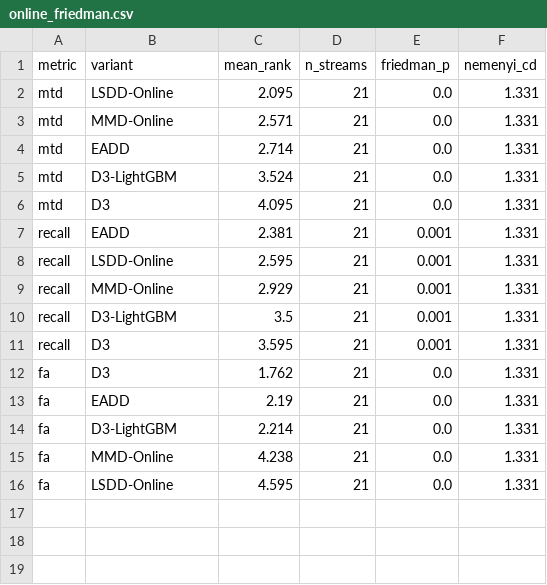
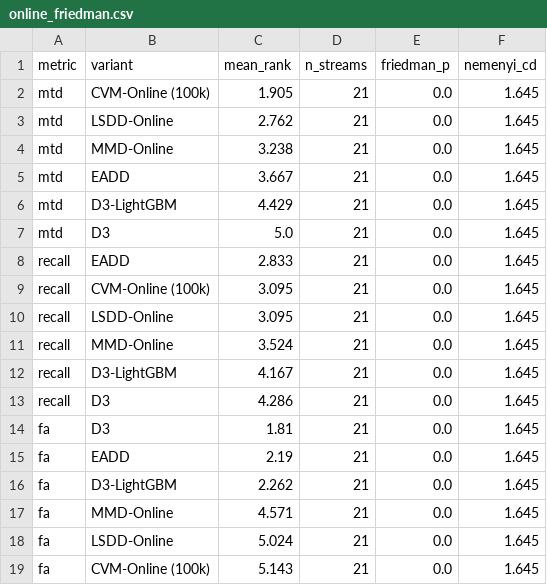
Before and after one commit to NusratBegum/unsupervised-concept-drift-detection, a CSV file: experiments/results_final/online_friedman.csv, drawn as a sheet.

```diff
--- a/experiments/results_final/online_friedman.csv
+++ b/experiments/results_final/online_friedman.csv
@@ -1,16 +1,19 @@
 metric,variant,mean_rank,n_streams,friedman_p,nemenyi_cd
-mtd,LSDD-Online,2.095,21,0.0,1.331
-mtd,MMD-Online,2.571,21,0.0,1.331
-mtd,EADD,2.714,21,0.0,1.331
-mtd,D3-LightGBM,3.524,21,0.0,1.331
-mtd,D3,4.095,21,0.0,1.331
-recall,EADD,2.381,21,0.001,1.331
-recall,LSDD-Online,2.595,21,0.001,1.331
-recall,MMD-Online,2.929,21,0.001,1.331
-recall,D3-LightGBM,3.5,21,0.001,1.331
-recall,D3,3.595,21,0.001,1.331
-fa,D3,1.762,21,0.0,1.331
-fa,EADD,2.19,21,0.0,1.331
-fa,D3-LightGBM,2.214,21,0.0,1.331
-fa,MMD-Online,4.238,21,0.0,1.331
-fa,LSDD-Online,4.595,21,0.0,1.331
+mtd,CVM-Online (100k),1.905,21,0.0,1.645
+mtd,LSDD-Online,2.762,21,0.0,1.645
+mtd,MMD-Online,3.238,21,0.0,1.645
+mtd,EADD,3.667,21,0.0,1.645
+mtd,D3-LightGBM,4.429,21,0.0,1.645
+mtd,D3,5.0,21,0.0,1.645
+recall,EADD,2.833,21,0.0,1.645
+recall,CVM-Online (100k),3.095,21,0.0,1.645
+recall,LSDD-Online,3.095,21,0.0,1.645
+recall,MMD-Online,3.524,21,0.0,1.645
+recall,D3-LightGBM,4.167,21,0.0,1.645
+recall,D3,4.286,21,0.0,1.645
+fa,D3,1.81,21,0.0,1.645
+fa,EADD,2.19,21,0.0,1.645
+fa,D3-LightGBM,2.262,21,0.0,1.645
+fa,MMD-Online,4.571,21,0.0,1.645
+fa,LSDD-Online,5.024,21,0.0,1.645
+fa,CVM-Online (100k),5.143,21,0.0,1.645
```
Also changed, not shown: experiments/results_final/online_per_type.csv, experiments/results_final/online_tests.csv, 5 other files.
